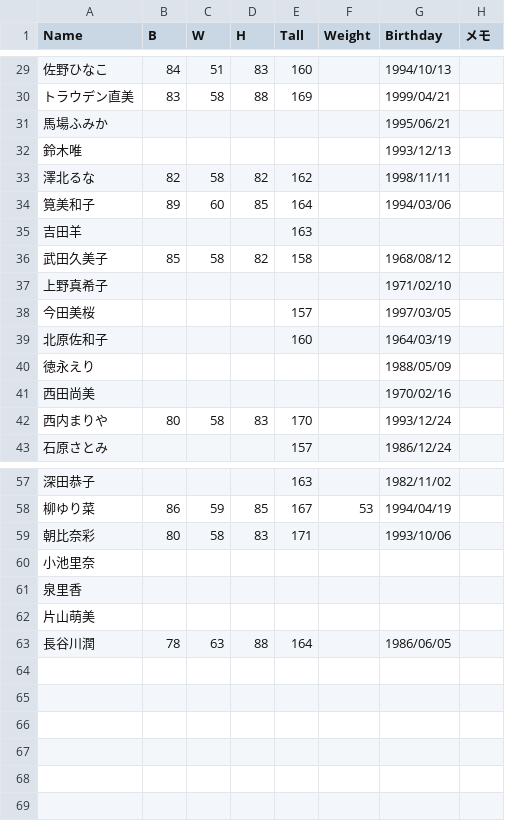
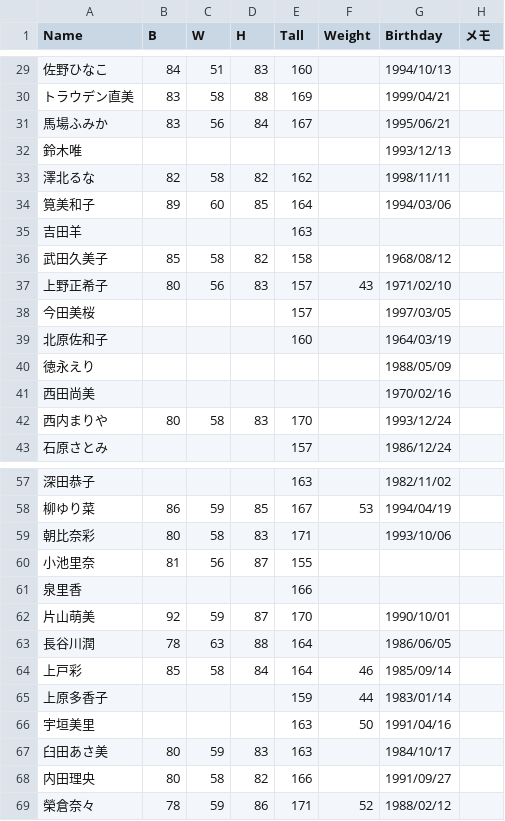
Before and after one commit to tama2021/GirlsOpenData, a CSV file: profile.csv, drawn as a sheet; only a part is shown, gaps mark what is left out.

Commit message:
Update profile.csv

```diff
--- a/profile.csv
+++ b/profile.csv
@@ -30,3 +30,3 @@ Name,B,W,H,Tall,Weight,Birthday,メモ
 トラウデン直美,83,58,88,169,,1999/04/21,
-馬場ふみか,,,,,,1995/06/21,
+馬場ふみか,83,56,84,167,,1995/06/21,
 鈴木唯,,,,,,1993/12/13,
@@ -36,3 +36,3 @@ Name,B,W,H,Tall,Weight,Birthday,メモ
 武田久美子,85,58,82,158,,1968/08/12,
-上野真希子,,,,,,1971/02/10,
+上野正希子,80,56,83,157,43,1971/02/10,
 今田美桜,,,,157,,1997/03/05,
@@ -59,5 +59,11 @@ Name,B,W,H,Tall,Weight,Birthday,メモ
 朝比奈彩,80,58,83,171,,1993/10/06,
-小池里奈,,,,,,,
-泉里香,,,,,,,
-片山萌美,,,,,,,
+小池里奈,81,56,87,155,,,
+泉里香,,,,166,,,
+片山萌美,92,59,87,170,,1990/10/01,
 長谷川潤,78,63,88,164,,1986/06/05,
+上戸彩,85,58,84,164,46,1985/09/14,
+上原多香子,,,,159,44,1983/01/14,
+宇垣美里,,,,163,50,1991/04/16,
+臼田あさ美,80,59,83,163,,1984/10/17,
+内田理央,80,58,82,166,,1991/09/27,
+榮倉奈々,78,59,86,171,52,1988/02/12,
```
